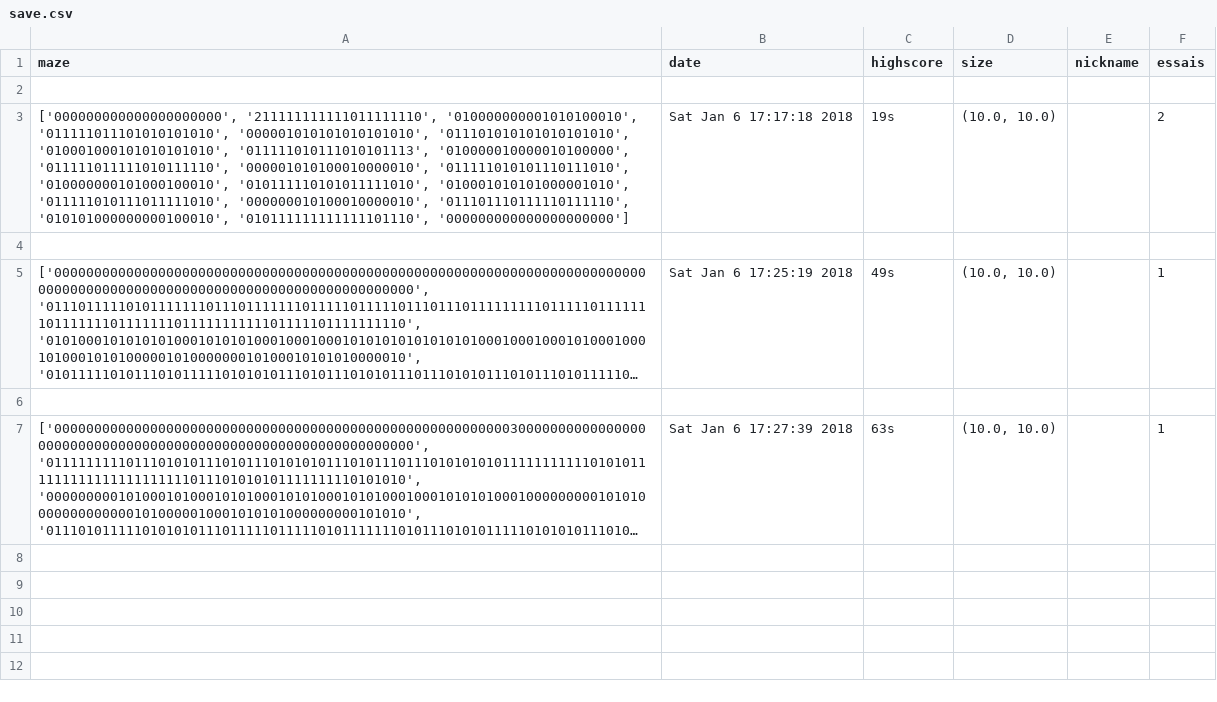
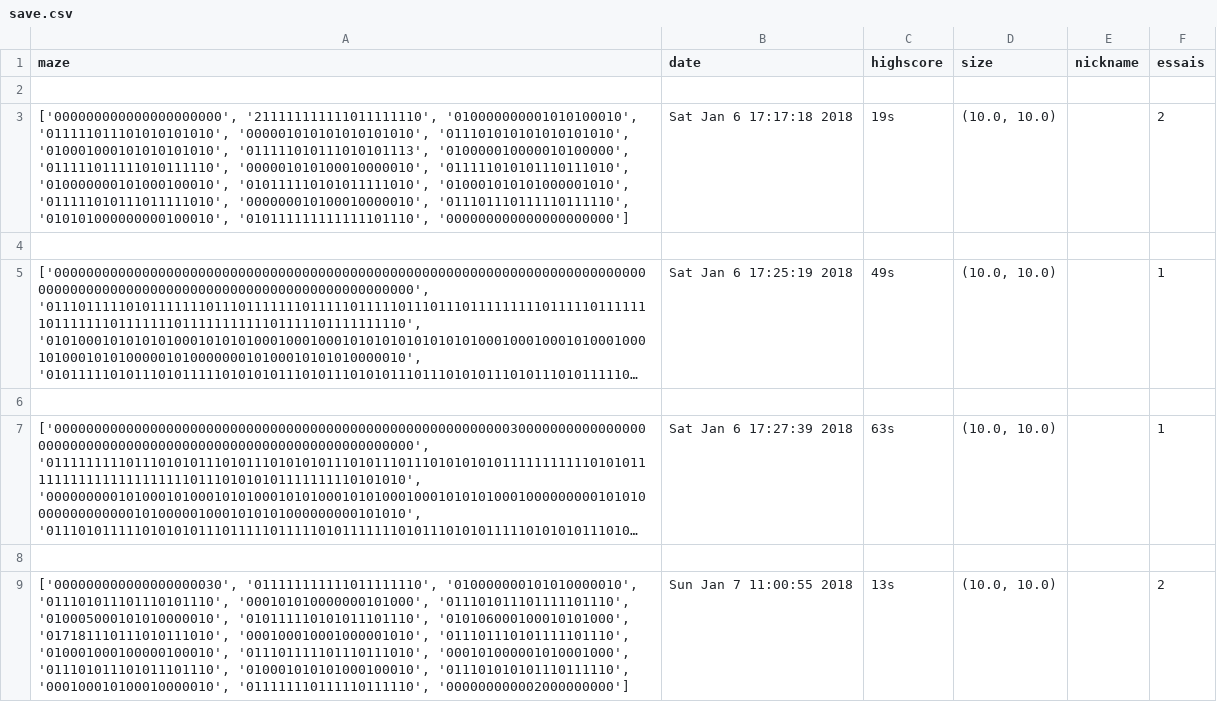
Before and after one commit to juju21555/PythonMaze, a CSV file: python/save.csv, drawn as a sheet; long unchanged cells end in …; the diff names each change by its address in the sheet, - before the commit and + after, or states it on an @@ line.

```diff
--- a/python/save.csv
+++ b/python/save.csv
+row 8: (empty)
+row 9: ['000000000000000000030', '011111111111011111110', '010000000101010000010', '011101011101110101110', '000101010000000101000', '011101011101111101110', '010005000101010000010', '010111110101011101110', '010106000100010101000', '017181110111010111010', '000100010001000001010', '011101110101111101110', '010001000100000100010', '011101111101110111010', '000101000001010001000', '011101011101011101110', '010001010101000100010', '011101010101110111110', '000100010100010000010', '011111110111110111110', '000000000002000000000'] | Sun Jan 7 11:00:55 2018 | 13s | (10.0, 10.0) |  | 2
```
Also changed, not shown: 1 other file.
